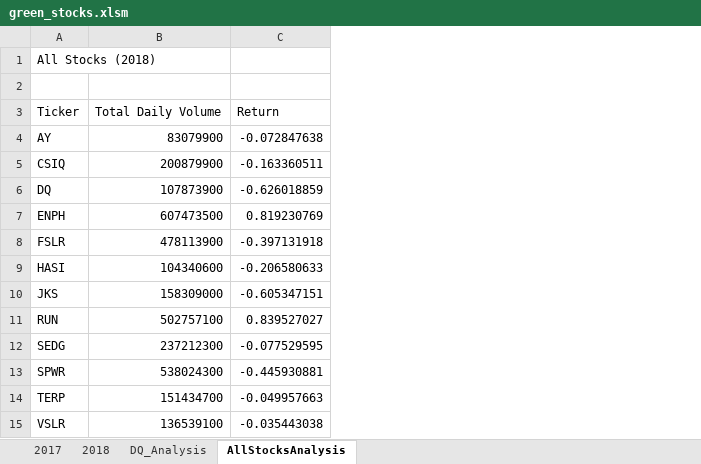
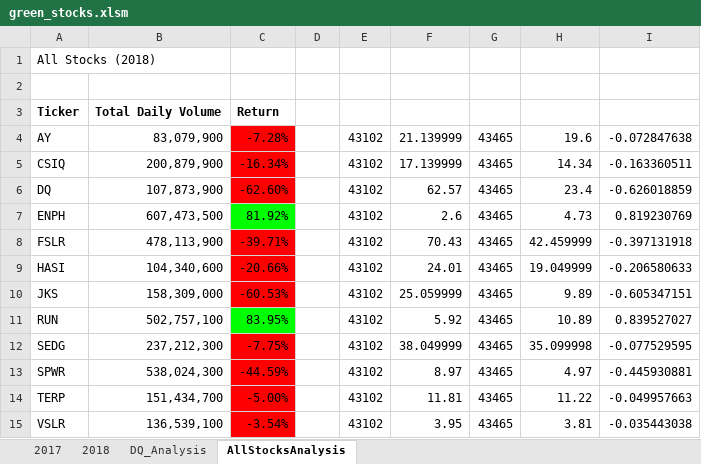
Before and after one commit to coryke/stock-analysis, an Excel workbook: green_stocks.xlsm, sheet AllStocksAnalysis, drawn as a sheet; values as stored, in another font and other column widths than the file's, no borders; removed rows and columns are numbered as before the commit, all else as after; the diff names each change by its address in the sheet, - before the commit and + after, or states it on an @@ line.

```diff
--- a/green_stocks.xlsm (sheet AllStocksAnalysis)
+++ b/green_stocks.xlsm (sheet AllStocksAnalysis)
-column B, rows 3-15: Total Daily Volume | 83079900 | 200879900 | 107873900 | 607473500 | 478113900 | 104340600 | 158309000 | 502757100 | 237212300 | 538024300 | 151434700 | 136539100
+column B, rows 3-15: Total Daily Volume | 83,079,900 | 200,879,900 | 107,873,900 | 607,473,500 | 478,113,900 | 104,340,600 | 158,309,000 | 502,757,100 | 237,212,300 | 538,024,300 | 151,434,700 | 136,539,100
+column C, rows 3-15: Return | -7.28% | -16.34% | -62.60% | 81.92% | -39.71% | -20.66% | -60.53% | 83.95% | -7.75% | -44.59% | -5.00% | -3.54%
+column D, empty
+column E, rows 4-15: all 43102
+column F, rows 4-15: 21.139999 | 17.139999 | 62.57 | 2.6 | 70.43 | 24.01 | 25.059999 | 5.92 | 38.049999 | 8.97 | 11.81 | 3.95
+column G, rows 4-15: all 43465
+column H, rows 4-15: 19.6 | 14.34 | 23.4 | 4.73 | 42.459999 | 19.049999 | 9.89 | 10.89 | 35.099998 | 4.97 | 11.22 | 3.81
-A3 bold: off
+A3 bold: on
-I3: Return
+I3: (empty)
```
Also changed, not shown: sheet 2018, formulas that keep their value.
